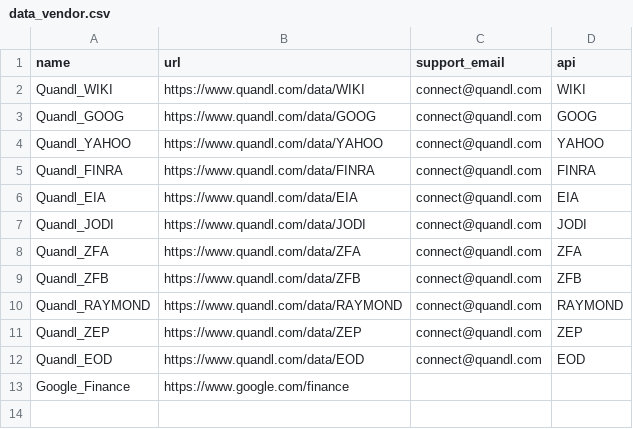
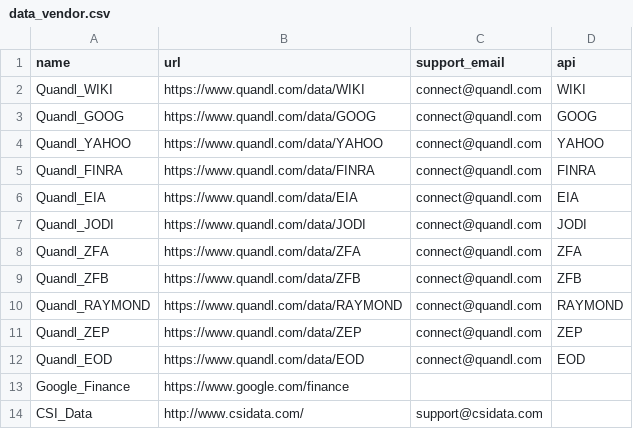
Before and after one commit to camisatx/pySecMaster, a CSV file: pySecMaster/load_tables/data_vendor.csv, drawn as a sheet; the diff names each change by its address in the sheet, - before the commit and + after, or states it on an @@ line.

Commit message:
Add finishing touches for CSI Data integration. Move all files to version 1.2. Provide a more comprehensive gitignore.

```diff
--- a/pySecMaster/load_tables/data_vendor.csv
+++ b/pySecMaster/load_tables/data_vendor.csv
+row 14: CSI_Data | http://www.csidata.com/ | support@csidata.com
```
Also changed, not shown: 7 other files.
